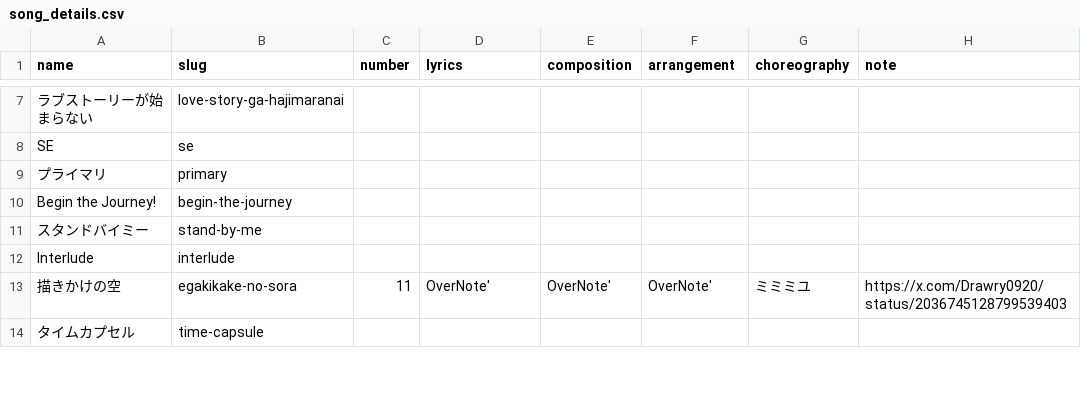
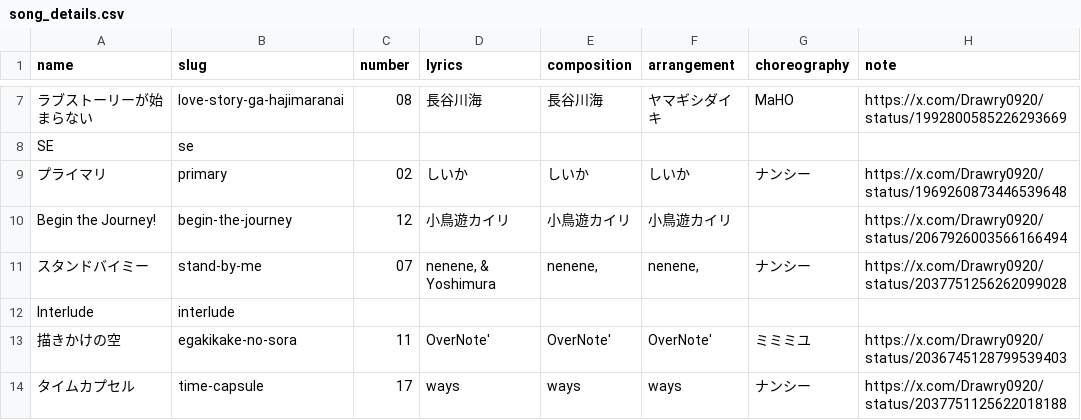
Before and after one commit to ganbaramen/drawrydb, a CSV file: data/input/song_details.csv, drawn as a sheet; only a part is shown, gaps mark what is left out; the diff covers the shown part only; the diff names each change by its address in the sheet, - before the commit and + after, or states it on an @@ line.

```diff
--- a/data/input/song_details.csv
+++ b/data/input/song_details.csv
-C7 (number): (empty)
+C7 (number): 08
-D7 (lyrics): (empty)
+D7 (lyrics): 長谷川海
-E7 (composition): (empty)
+E7 (composition): 長谷川海
-F7 (arrangement): (empty)
+F7 (arrangement): ヤマギシダイキ
-G7 (choreography): (empty)
+G7 (choreography): MaHO
-H7 (note): (empty)
+H7 (note): https://x.com/Drawry0920/status/1992800585226293669
-C9 (number): (empty)
+C9 (number): 02
-D9 (lyrics): (empty)
+D9 (lyrics): しいか
-E9 (composition): (empty)
+E9 (composition): しいか
-F9 (arrangement): (empty)
+F9 (arrangement): しいか
-G9 (choreography): (empty)
+G9 (choreography): ナンシー
-H9 (note): (empty)
+H9 (note): https://x.com/Drawry0920/status/1969260873446539648
-C10 (number): (empty)
+C10 (number): 12
-D10 (lyrics): (empty)
+D10 (lyrics): 小鳥遊カイリ
-E10 (composition): (empty)
+E10 (composition): 小鳥遊カイリ
-F10 (arrangement): (empty)
+F10 (arrangement): 小鳥遊カイリ
-H10 (note): (empty)
+H10 (note): https://x.com/Drawry0920/status/2067926003566166494
-C11 (number): (empty)
+C11 (number): 07
-D11 (lyrics): (empty)
+D11 (lyrics): nenene, & Yoshimura
-E11 (composition): (empty)
+E11 (composition): nenene,
-F11 (arrangement): (empty)
+F11 (arrangement): nenene,
-G11 (choreography): (empty)
+G11 (choreography): ナンシー
-H11 (note): (empty)
+H11 (note): https://x.com/Drawry0920/status/2037751256262099028
-C14 (number): (empty)
+C14 (number): 17
-D14 (lyrics): (empty)
+D14 (lyrics): ways
-E14 (composition): (empty)
+E14 (composition): ways
-F14 (arrangement): (empty)
+F14 (arrangement): ways
-G14 (choreography): (empty)
+G14 (choreography): ナンシー
-H14 (note): (empty)
+H14 (note): https://x.com/Drawry0920/status/2037751125622018188
```
Also changed, not shown: 52 edited cells elsewhere in this file, 2 other files.
